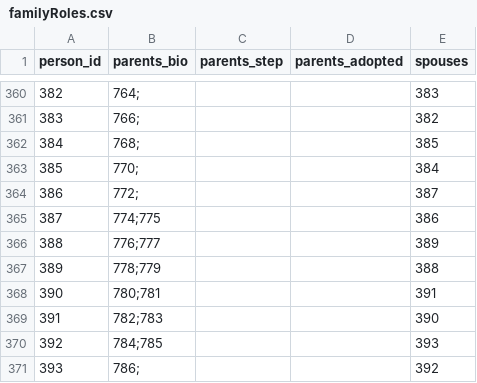
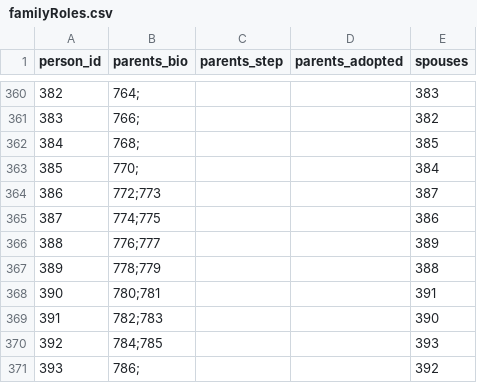
Before and after one commit to John7794/geneo, a CSV file: data/db/uk/familyRoles.csv, drawn as a sheet; only a part is shown, gaps mark what is left out.

```diff
--- a/data/db/uk/familyRoles.csv
+++ b/data/db/uk/familyRoles.csv
@@ -363,3 +363,3 @@ person_id,parents_bio,parents_step,parents_adopted,spouses
 385,770;,,,384
-386,772;,,,387
+386,772;773,,,387
 387,774;775,,,386
```
Also changed, not shown: data/db/uk/marriage.csv, 2 other files.
